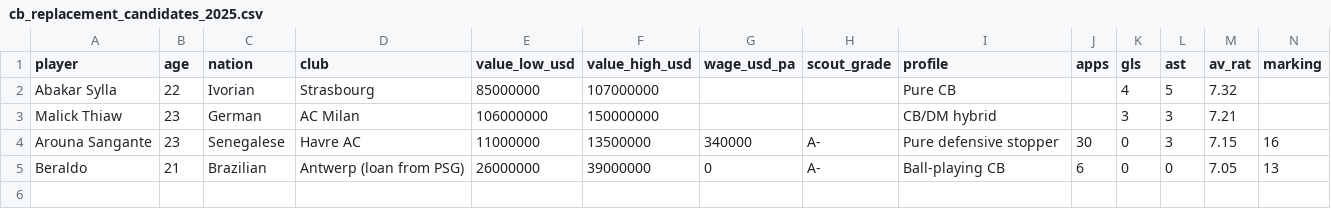
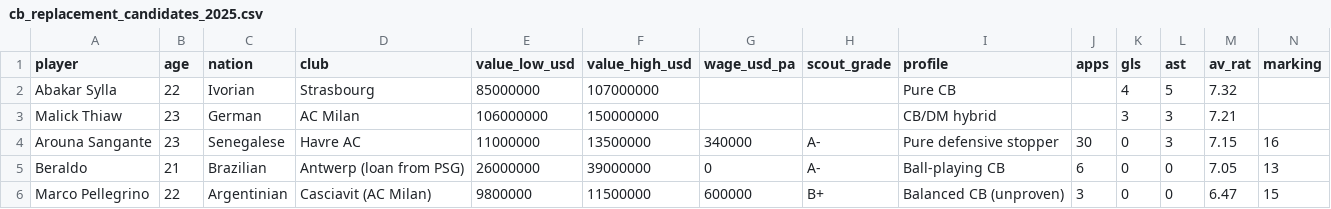
Before and after one commit to FootballPhDer/fm24-benfica-moneyball, a CSV file: data/processed/cb_replacement_candidates_2025.csv, drawn as a sheet; only a part is shown; rows hold the shown columns only; the diff names each change by its address in the sheet, - before the commit and + after, or states it on an @@ line.

Commit message:
Add Marco Pellegrino as speculative CB option (flagged as unproven)

```diff
--- a/data/processed/cb_replacement_candidates_2025.csv
+++ b/data/processed/cb_replacement_candidates_2025.csv
+row 6: Marco Pellegrino | 22 | Argentinian | Casciavit (AC Milan) | 9800000 | 11500000 | 600000 | B+ | Balanced CB (unproven) | 3 | 0 | 0 | 6.47 | 15
```
